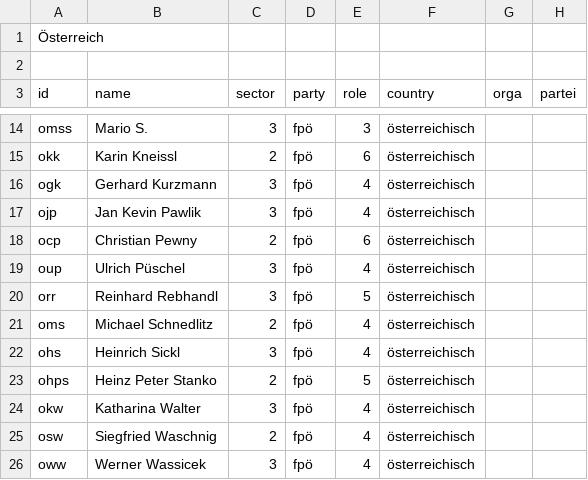
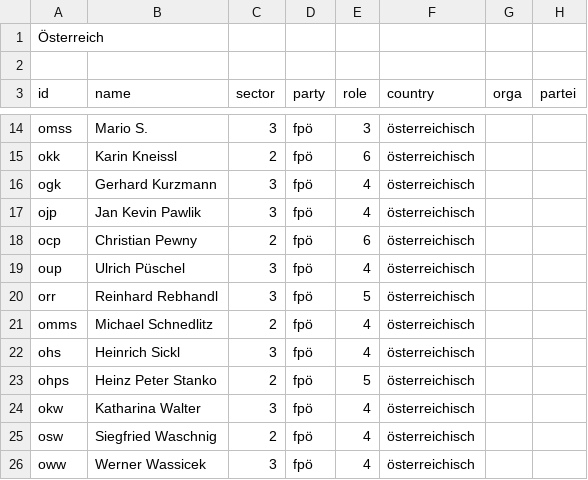
Before and after one commit to pk09615/Kek-List-2-Nazinetzwerke, a CSV file: Keklist der Nazis Identitäre Bewegung - Node-List Österreich.csv, drawn as a sheet; only a part is shown, gaps mark what is left out.

Commit message:
Add files via upload

```diff
--- a/Keklist der Nazis Identitäre Bewegung - Node-List Österreich.csv
+++ b/Keklist der Nazis Identitäre Bewegung - Node-List Österreich.csv
@@ -20,3 +20,3 @@ oup,Ulrich Püschel,3,fpö,4,österreichisch ,,
 orr,Reinhard Rebhandl,3,fpö,5,österreichisch,,
-oms,Michael Schnedlitz,2,fpö,4,österreichisch,,
+omms,Michael Schnedlitz,2,fpö,4,österreichisch,,
 ohs,Heinrich Sickl,3,fpö,4,österreichisch,,
```
